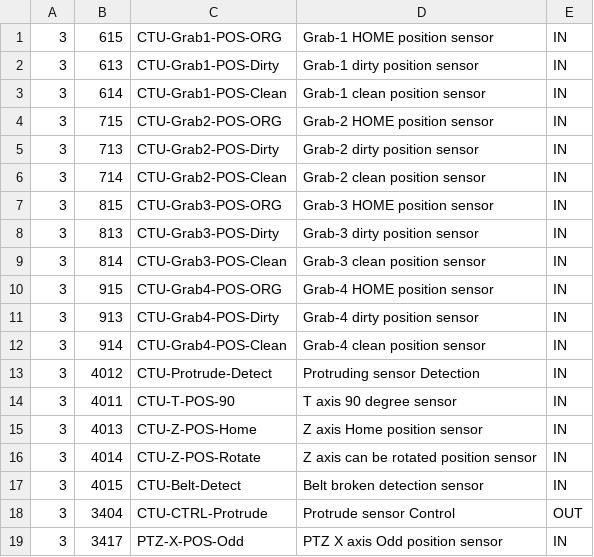
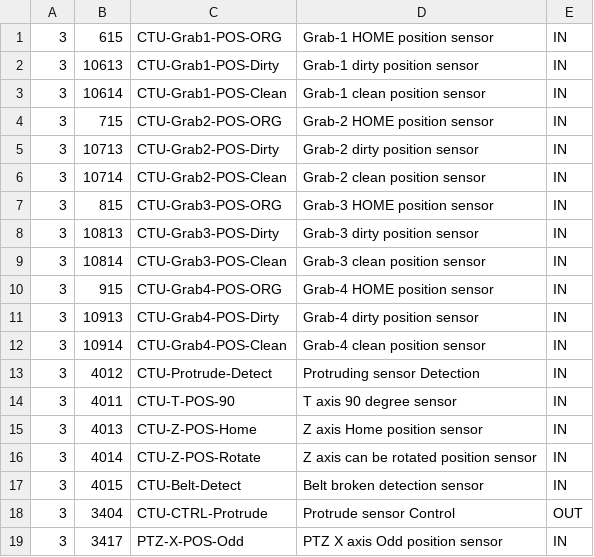
Before and after one commit to bookorz/WTS_Emulator, a CSV file: WTS_Emulator/CTU_PTZ_IO_Name.csv, drawn as a sheet; only a part is shown.

```diff
--- a/WTS_Emulator/CTU_PTZ_IO_Name.csv
+++ b/WTS_Emulator/CTU_PTZ_IO_Name.csv
@@ -1,13 +1,13 @@
 3,615,CTU-Grab1-POS-ORG,Grab-1 HOME position sensor,IN
-3,613,CTU-Grab1-POS-Dirty,Grab-1 dirty position sensor,IN
-3,614,CTU-Grab1-POS-Clean,Grab-1 clean position sensor,IN
+3,10613,CTU-Grab1-POS-Dirty,Grab-1 dirty position sensor,IN
+3,10614,CTU-Grab1-POS-Clean,Grab-1 clean position sensor,IN
 3,715,CTU-Grab2-POS-ORG,Grab-2 HOME position sensor,IN
-3,713,CTU-Grab2-POS-Dirty,Grab-2 dirty position sensor,IN
-3,714,CTU-Grab2-POS-Clean,Grab-2 clean position sensor,IN
+3,10713,CTU-Grab2-POS-Dirty,Grab-2 dirty position sensor,IN
+3,10714,CTU-Grab2-POS-Clean,Grab-2 clean position sensor,IN
 3,815,CTU-Grab3-POS-ORG,Grab-3 HOME position sensor,IN
-3,813,CTU-Grab3-POS-Dirty,Grab-3 dirty position sensor,IN
-3,814,CTU-Grab3-POS-Clean,Grab-3 clean position sensor,IN
+3,10813,CTU-Grab3-POS-Dirty,Grab-3 dirty position sensor,IN
+3,10814,CTU-Grab3-POS-Clean,Grab-3 clean position sensor,IN
 3,915,CTU-Grab4-POS-ORG,Grab-4 HOME position sensor,IN
-3,913,CTU-Grab4-POS-Dirty,Grab-4 dirty position sensor,IN
-3,914,CTU-Grab4-POS-Clean,Grab-4 clean position sensor,IN
+3,10913,CTU-Grab4-POS-Dirty,Grab-4 dirty position sensor,IN
+3,10914,CTU-Grab4-POS-Clean,Grab-4 clean position sensor,IN
 3,4012,CTU-Protrude-Detect,Protruding sensor Detection,IN
```
Also changed, not shown: WTS_Emulator/error_code.csv, 4 other files.
